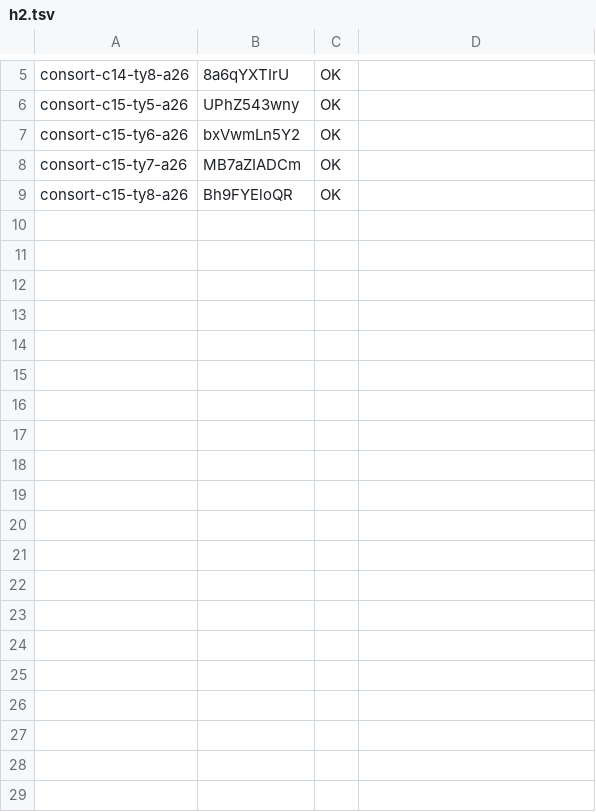
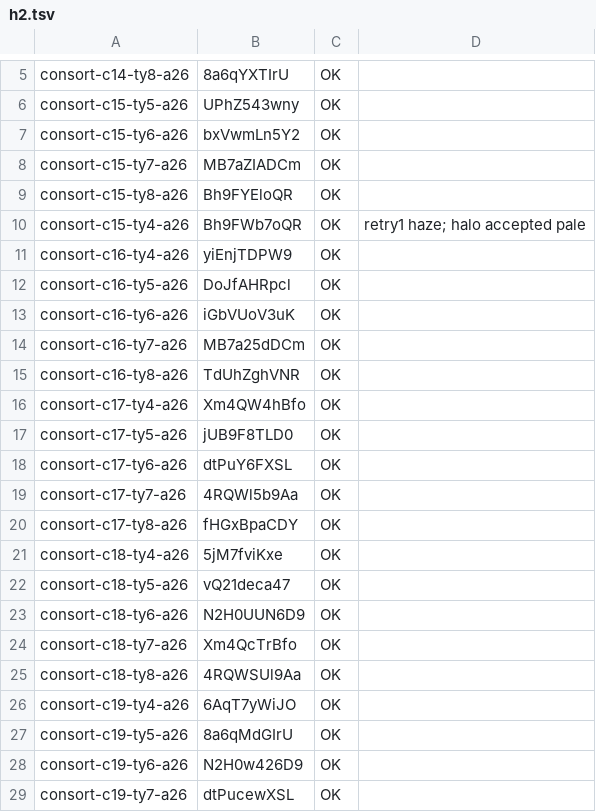
Before and after one commit to thientran2711/cung-tuong-mong, a TSV file: dev/handover/reports/fig-cutout-clean/batch-consort-ty-tools/progress/h2.tsv, drawn as a sheet; only a part is shown, gaps mark what is left out; the diff covers the shown part only; the diff names each change by its address in the sheet, - before the commit and + after, or states it on an @@ line.

```diff
--- a/dev/handover/reports/fig-cutout-clean/batch-consort-ty-tools/progress/h2.tsv
+++ b/dev/handover/reports/fig-cutout-clean/batch-consort-ty-tools/progress/h2.tsv
+row 10: consort-c15-ty4-a26 | Bh9FWb7oQR | OK | retry1 haze; halo accepted pale
+row 11: consort-c16-ty4-a26 | yiEnjTDPW9 | OK
+row 12: consort-c16-ty5-a26 | DoJfAHRpcl | OK
+row 13: consort-c16-ty6-a26 | iGbVUoV3uK | OK
+row 14: consort-c16-ty7-a26 | MB7a25dDCm | OK
+row 15: consort-c16-ty8-a26 | TdUhZghVNR | OK
+row 16: consort-c17-ty4-a26 | Xm4QW4hBfo | OK
+row 17: consort-c17-ty5-a26 | jUB9F8TLD0 | OK
+row 18: consort-c17-ty6-a26 | dtPuY6FXSL | OK
+row 19: consort-c17-ty7-a26 | 4RQWl5b9Aa | OK
+row 20: consort-c17-ty8-a26 | fHGxBpaCDY | OK
+row 21: consort-c18-ty4-a26 | 5jM7fviKxe | OK
+row 22: consort-c18-ty5-a26 | vQ21deca47 | OK
+row 23: consort-c18-ty6-a26 | N2H0UUN6D9 | OK
+row 24: consort-c18-ty7-a26 | Xm4QcTrBfo | OK
+row 25: consort-c18-ty8-a26 | 4RQWSUl9Aa | OK
+row 26: consort-c19-ty4-a26 | 6AqT7yWiJO | OK
+row 27: consort-c19-ty5-a26 | 8a6qMdGIrU | OK
+row 28: consort-c19-ty6-a26 | N2H0w426D9 | OK
+row 29: consort-c19-ty7-a26 | dtPucewXSL | OK
```
Also changed, not shown: 10 added rows elsewhere in this file, dev/handover/reports/fig-cutout-clean/batch-consort-ty-tools/progress/ids.tsv, 2 other files.
